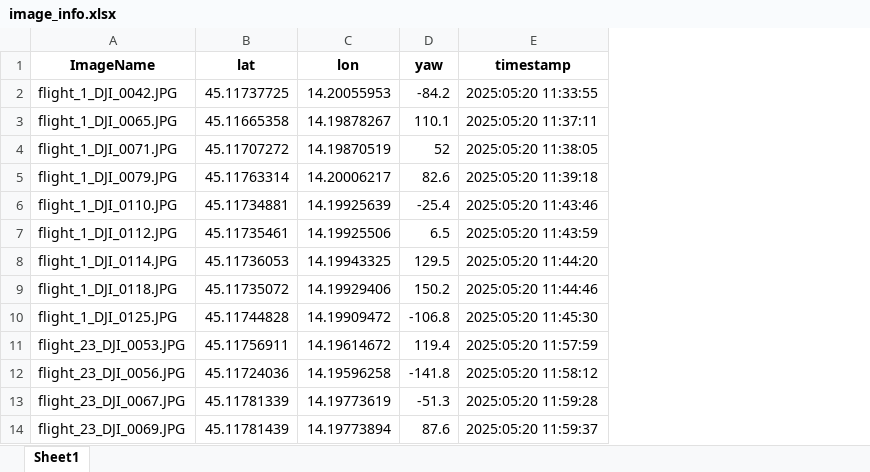
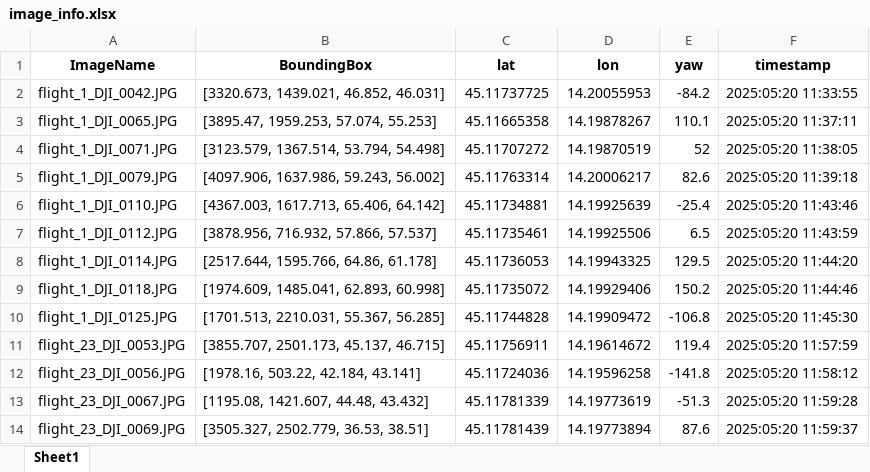
Before and after one commit to sdumencic/cres, an Excel workbook: image_info.xlsx, sheet Sheet1, drawn as a sheet; only a part is shown; values as stored, in another font and other column widths than the file's, no borders; the diff names each change by its address in the sheet, - before the commit and + after, or states it on an @@ line.

Commit message:
⭐ Image coordinates

```diff
--- a/image_info.xlsx (sheet Sheet1)
+++ b/image_info.xlsx (sheet Sheet1)
+column B (BoundingBox), rows 2-14: [3320.673, 1439.021, 46.852, 46.031] | [3895.47, 1959.253, 57.074, 55.253] | [3123.579, 1367.514, 53.794, 54.498] | [4097.906, 1637.986, 59.243, 56.002] | [4367.003, 1617.713, 65.406, 64.142] | [3878.956, 716.932, 57.866, 57.537] | [2517.644, 1595.766, 64.86, 61.178] | [1974.609, 1485.041, 62.893, 60.998] | [1701.513, 2210.031, 55.367, 56.285] | [3855.707, 2501.173, 45.137, 46.715] | [1978.16, 503.22, 42.184, 43.141] | [1195.08, 1421.607, 44.48, 43.432] | [3505.327, 2502.779, 36.53, 38.51]
```
Also changed, not shown: 8 other files.
